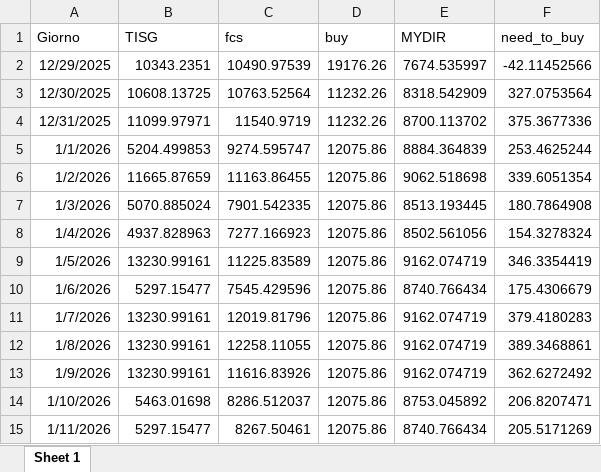
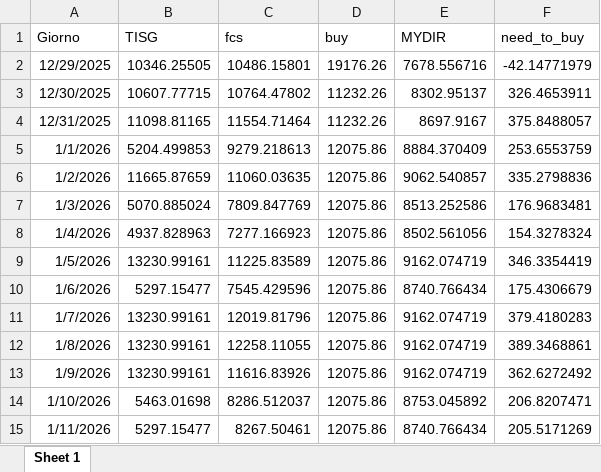
Before and after one commit to Alainpp96/forecastg, an Excel workbook: need_to_buy.xlsx, sheet Sheet 1, drawn as a sheet; values as stored, in another font and other column widths than the file's, no borders; the diff names each change by its address in the sheet, - before the commit and + after, or states it on an @@ line.

Commit message:
Aggiorno file need_to_buy.xlsx da R

```diff
--- a/need_to_buy.xlsx (sheet Sheet 1)
+++ b/need_to_buy.xlsx (sheet Sheet 1)
-B2 (TISG): 10343.2351
+B2 (TISG): 10346.25505
-C2 (fcs): 10490.97539
+C2 (fcs): 10486.15801
-E2 (MYDIR): 7674.535997
+E2 (MYDIR): 7678.556716
-F2 (need_to_buy): -42.11452566
+F2 (need_to_buy): -42.14771979
-B3 (TISG): 10608.13725
+B3 (TISG): 10607.77715
-C3 (fcs): 10763.52564
+C3 (fcs): 10764.47802
-E3 (MYDIR): 8318.542909
+E3 (MYDIR): 8302.95137
-F3 (need_to_buy): 327.0753564
+F3 (need_to_buy): 326.4653911
-B4 (TISG): 11099.97971
+B4 (TISG): 11098.81165
-C4 (fcs): 11540.9719
+C4 (fcs): 11554.71464
-E4 (MYDIR): 8700.113702
+E4 (MYDIR): 8697.9167
-F4 (need_to_buy): 375.3677336
+F4 (need_to_buy): 375.8488057
-C5 (fcs): 9274.595747
+C5 (fcs): 9279.218613
-E5 (MYDIR): 8884.364839
+E5 (MYDIR): 8884.370409
-F5 (need_to_buy): 253.4625244
+F5 (need_to_buy): 253.6553759
-C6 (fcs): 11163.86455
+C6 (fcs): 11060.03635
-E6 (MYDIR): 9062.518698
+E6 (MYDIR): 9062.540857
-F6 (need_to_buy): 339.6051354
+F6 (need_to_buy): 335.2798836
-C7 (fcs): 7901.542335
+C7 (fcs): 7809.847769
-E7 (MYDIR): 8513.193445
+E7 (MYDIR): 8513.252586
-F7 (need_to_buy): 180.7864908
+F7 (need_to_buy): 176.9683481
```
